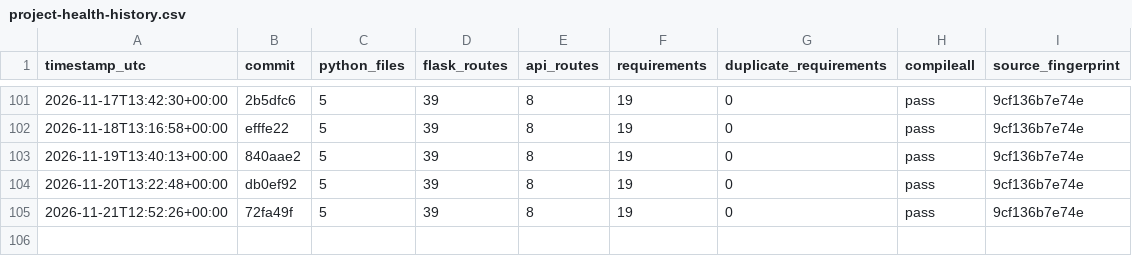
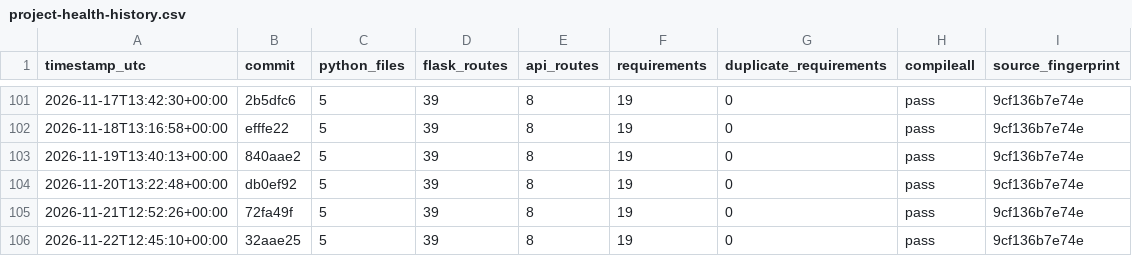
Before and after one commit to Adityism/CAI, a CSV file: reports/project-health-history.csv, drawn as a sheet; only a part is shown, gaps mark what is left out; the diff names each change by its address in the sheet, - before the commit and + after, or states it on an @@ line.

Commit message:
chore(health): record daily CAI project health

```diff
--- a/reports/project-health-history.csv
+++ b/reports/project-health-history.csv
+row 106: 2026-11-22T12:45:10+00:00 | 32aae25 | 5 | 39 | 8 | 19 | 0 | pass | 9cf136b7e74e
```
Also changed, not shown: 1 other file.
